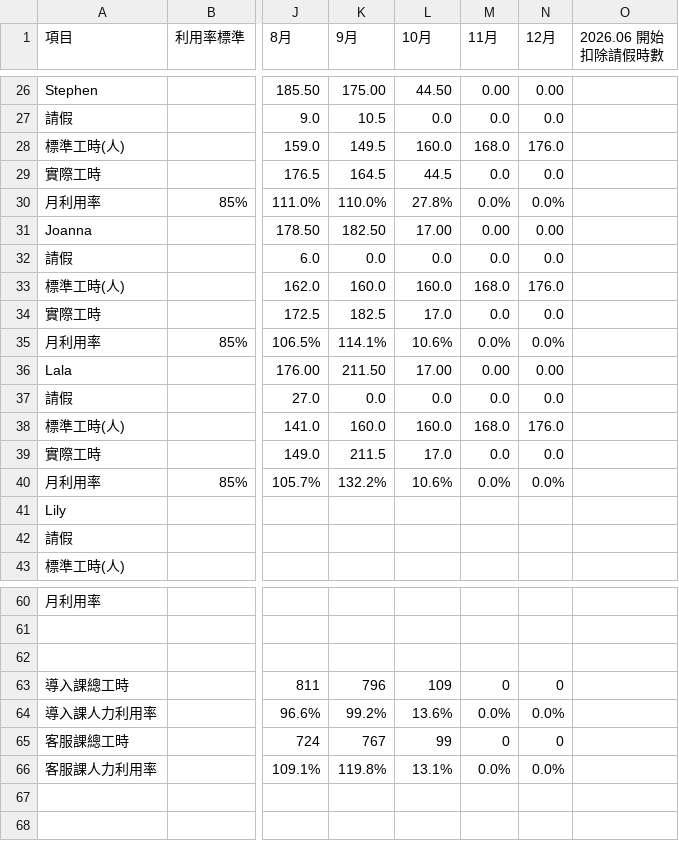
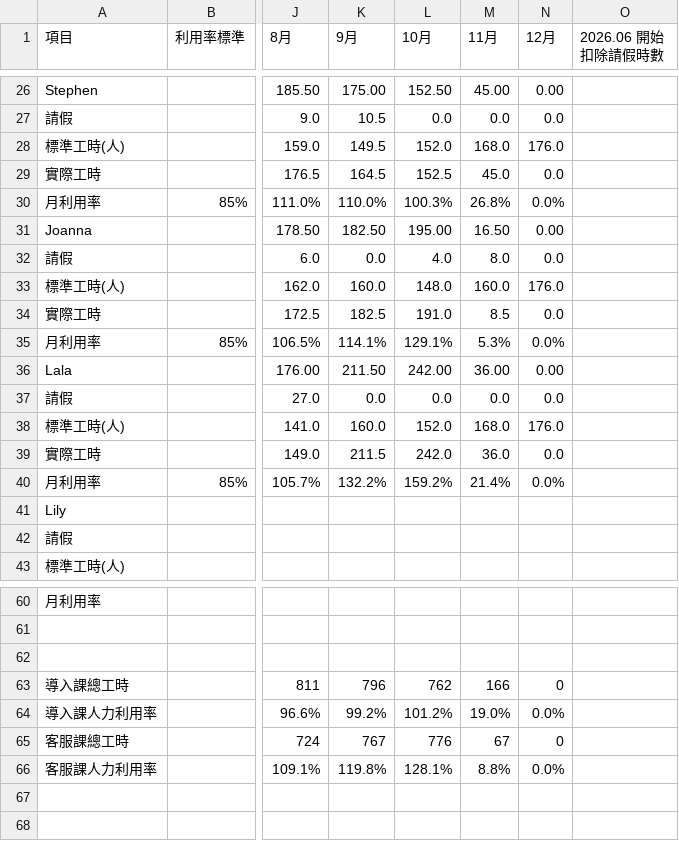
Before and after one commit to emma-collab190/dept-dashboard, a CSV file: 2026績效指標-系統服務發展部(導入&客服) - 2026人力利用率.csv, drawn as a sheet; only a part is shown, gaps mark what is left out; the diff covers the shown part only; the diff names each change by its address in the sheet, - before the commit and + after, or states it on an @@ line.

```diff
--- a/2026績效指標-系統服務發展部(導入&客服) - 2026人力利用率.csv
+++ b/2026績效指標-系統服務發展部(導入&客服) - 2026人力利用率.csv
-L26 (10月): 44.50
+L26 (10月): 152.50
-M26 (11月): 0.00
+M26 (11月): 45.00
-L28 (10月): 160.0
+L28 (10月): 152.0
-L29 (10月): 44.5
+L29 (10月): 152.5
-M29 (11月): 0.0
+M29 (11月): 45.0
-L30 (10月): 27.8%
+L30 (10月): 100.3%
-M30 (11月): 0.0%
+M30 (11月): 26.8%
-L31 (10月): 17.00
+L31 (10月): 195.00
-M31 (11月): 0.00
+M31 (11月): 16.50
-L32 (10月): 0.0
+L32 (10月): 4.0
-M32 (11月): 0.0
+M32 (11月): 8.0
-L33 (10月): 160.0
+L33 (10月): 148.0
-M33 (11月): 168.0
+M33 (11月): 160.0
-L34 (10月): 17.0
+L34 (10月): 191.0
-M34 (11月): 0.0
+M34 (11月): 8.5
-L35 (10月): 10.6%
+L35 (10月): 129.1%
-M35 (11月): 0.0%
+M35 (11月): 5.3%
-L36 (10月): 17.00
+L36 (10月): 242.00
-M36 (11月): 0.00
+M36 (11月): 36.00
-L38 (10月): 160.0
+L38 (10月): 152.0
-L39 (10月): 17.0
+L39 (10月): 242.0
-M39 (11月): 0.0
+M39 (11月): 36.0
-L40 (10月): 10.6%
+L40 (10月): 159.2%
-M40 (11月): 0.0%
+M40 (11月): 21.4%
-L63 (10月): 109
+L63 (10月): 762
-M63 (11月): 0
+M63 (11月): 166
-L64 (10月): 13.6%
+L64 (10月): 101.2%
-M64 (11月): 0.0%
+M64 (11月): 19.0%
-L65 (10月): 99
+L65 (10月): 776
-M65 (11月): 0
+M65 (11月): 67
-L66 (10月): 13.1%
+L66 (10月): 128.1%
-M66 (11月): 0.0%
+M66 (11月): 8.8%
```
Also changed, not shown: 46 edited cells elsewhere in this file, 2026績效指標-系統服務發展部(導入&客服) - 2026每月業績(預估_實際).csv, 2026績效指標-系統服務發展部(導入&客服) - Release指標(FonTicket)-部門計價.csv, 5 other files.
